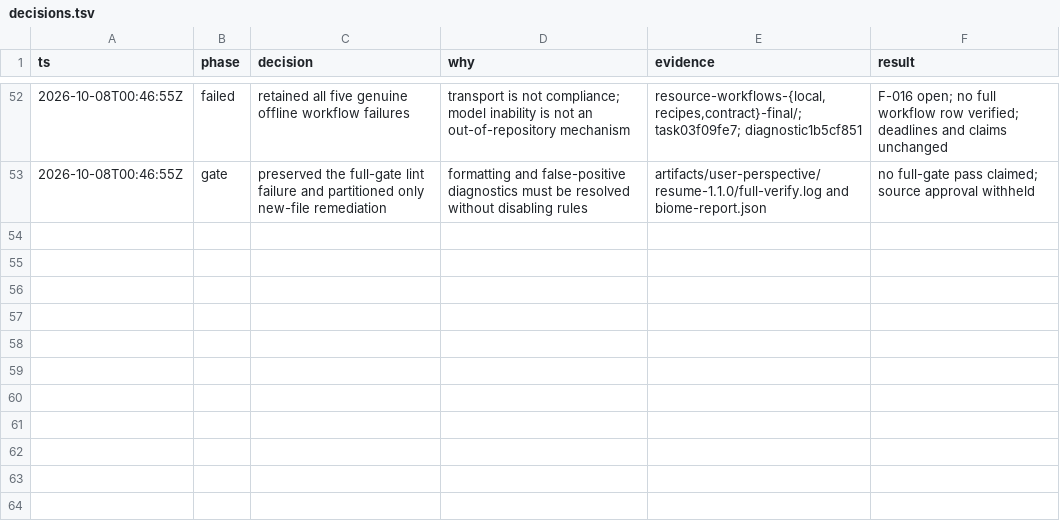
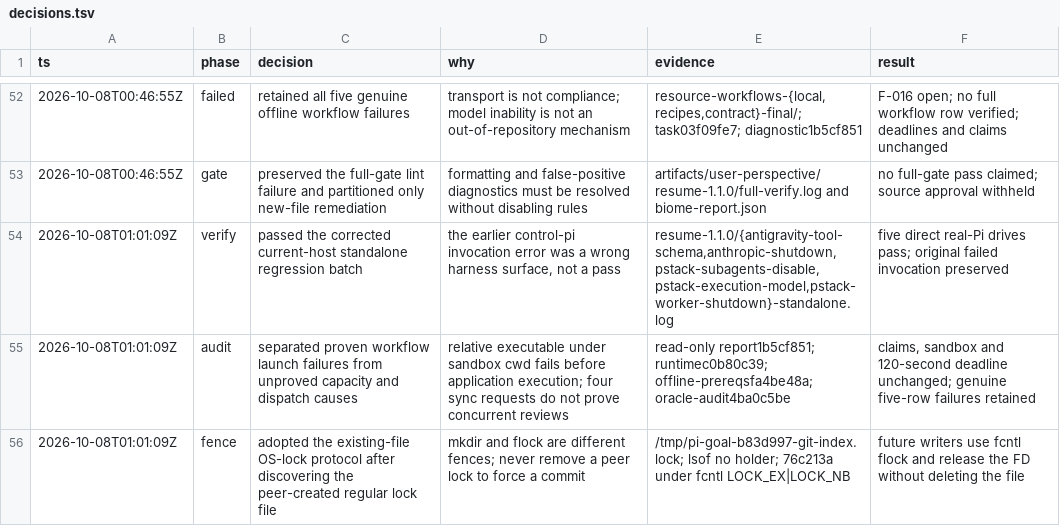
Before and after one commit to just-joshn/pi-customizations, a TSV file: docs/user-perspective-testing/decisions.tsv, drawn as a sheet; only a part is shown, gaps mark what is left out.

Commit message:
docs: record fresh drives and unresolved workflow mechanisms

```diff
--- a/docs/user-perspective-testing/decisions.tsv
+++ b/docs/user-perspective-testing/decisions.tsv
@@ -53 +53,4 @@ ts	phase	decision	why	evidence	result
 2026-10-08T00:46:55Z	gate	preserved the full-gate lint failure and partitioned only new-file remediation	formatting and false-positive diagnostics must be resolved without disabling rules	artifacts/user-perspective/resume-1.1.0/full-verify.log and biome-report.json	no full-gate pass claimed; source approval withheld
+2026-10-08T01:01:09Z	verify	passed the corrected current-host standalone regression batch	the earlier control-pi invocation error was a wrong harness surface, not a pass	resume-1.1.0/{antigravity-tool-schema,anthropic-shutdown,pstack-subagents-disable,pstack-execution-model,pstack-worker-shutdown}-standalone.log	five direct real-Pi drives pass; original failed invocation preserved
+2026-10-08T01:01:09Z	audit	separated proven workflow launch failures from unproved capacity and dispatch causes	relative executable under sandbox cwd fails before application execution; four sync requests do not prove concurrent reviews	read-only report1b5cf851; runtimec0b80c39; offline-prereqsfa4be48a; oracle-audit4ba0c5be	claims, sandbox and 120-second deadline unchanged; genuine five-row failures retained
+2026-10-08T01:01:09Z	fence	adopted the existing-file OS-lock protocol after discovering the peer-created regular lock file	mkdir and flock are different fences; never remove a peer lock to force a commit	/tmp/pi-goal-b83d997-git-index.lock; lsof no holder; 76c213a under fcntl LOCK_EX|LOCK_NB	future writers use fcntl flock and release the FD without deleting the file
```
